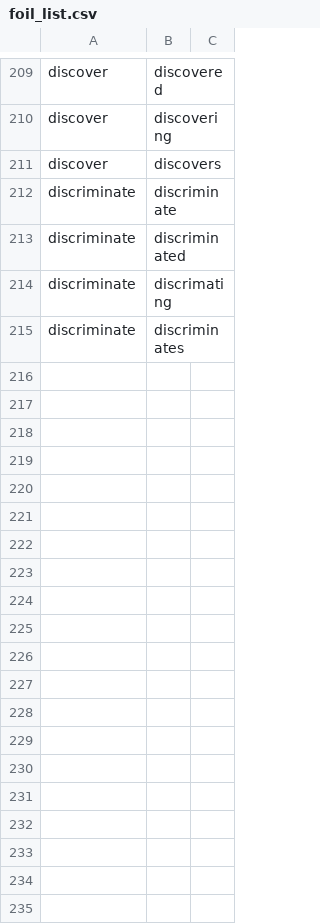
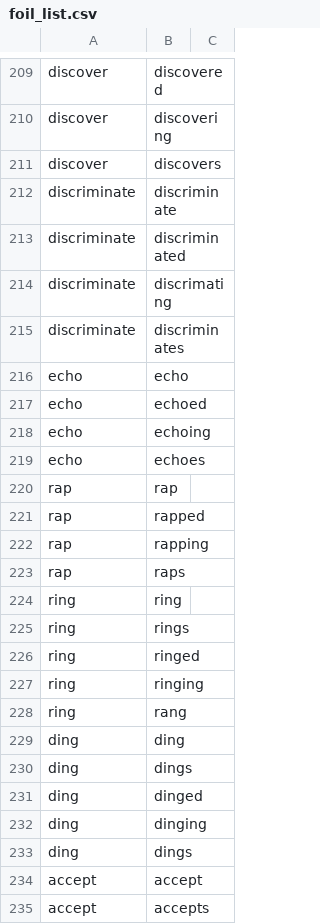
Before and after one commit to Abimaelh/child-verb-matching-study, a CSV file: Data/foil_list.csv, drawn as a sheet; only a part is shown, gaps mark what is left out; the diff covers the shown part only; the diff names each change by its address in the sheet, - before the commit and + after, or states it on an @@ line.

Commit message:
Updating foil search for child verb matching study.

```diff
--- a/Data/foil_list.csv
+++ b/Data/foil_list.csv
+row 216: echo | echo
+row 217: echo | echoed
+row 218: echo | echoing
+row 219: echo | echoes
+row 220: rap | rap
+row 221: rap | rapped
+row 222: rap | rapping
+row 223: rap | raps
+row 224: ring | ring
+row 225: ring | rings
+row 226: ring | ringed
+row 227: ring | ringing
+row 228: ring | rang
+row 229: ding | ding
+row 230: ding | dings
+row 231: ding | dinged
+row 232: ding | dinging
+row 233: ding | dings
+row 234: accept | accept
+row 235: accept | accepts
```
Also changed, not shown: 10 added rows elsewhere in this file, 10 other files.
